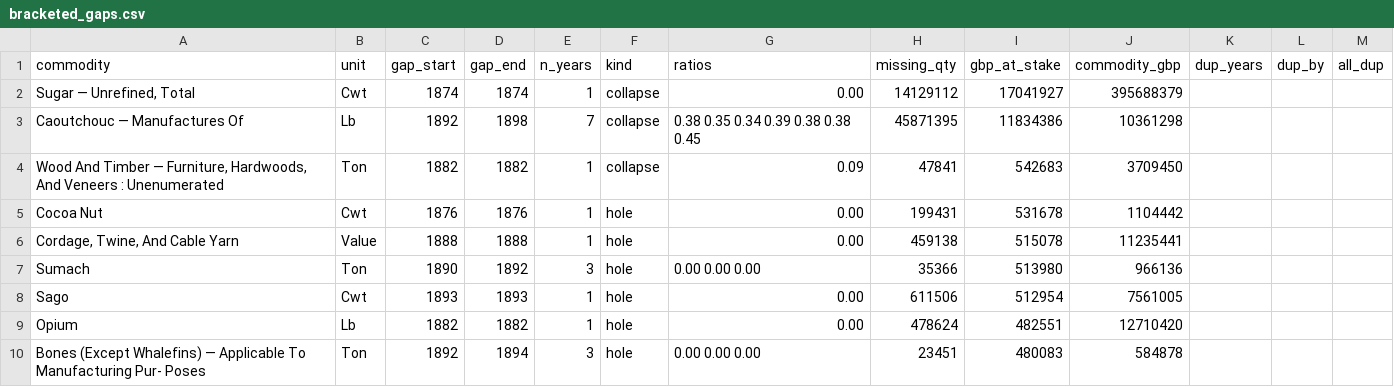
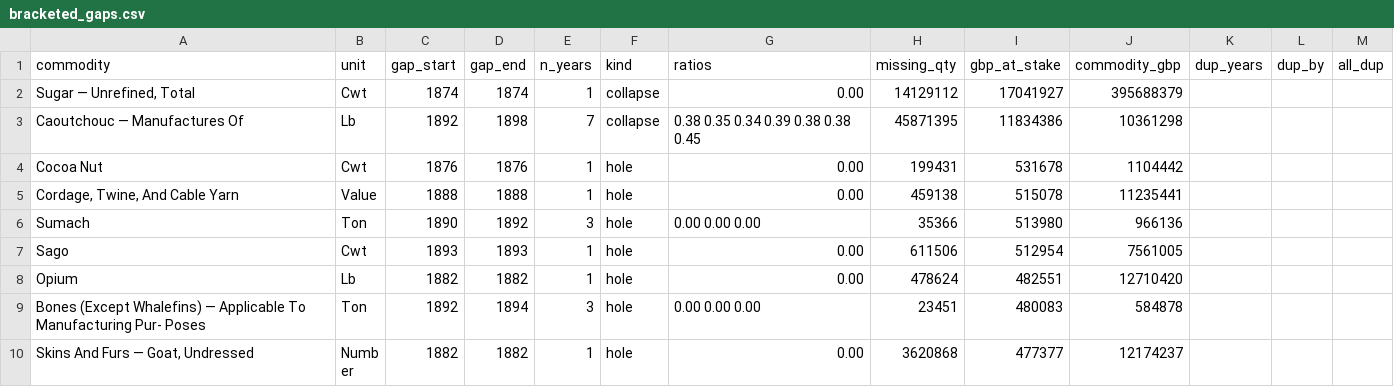
Before and after one commit to jburnford/uk-trade-db, a CSV file: reports/bracketed_gaps.csv, drawn as a sheet; only a part is shown; the shorter side is filled out with more unchanged rows.

```diff
--- a/reports/bracketed_gaps.csv
+++ b/reports/bracketed_gaps.csv
@@ -3,3 +3,2 @@ commodity,unit,gap_start,gap_end,n_years,kind,ratios,missing_qty,gbp_at_stake,co
 Caoutchouc — Manufactures Of,Lb,1892,1898,7,collapse,0.38 0.35 0.34 0.39 0.38 0.38 0.45,45871395,11834386,10361298,,,
-"Wood And Timber — Furniture, Hardwoods, And Veneers : Unenumerated",Ton,1882,1882,1,collapse,0.09,47841,542683,3709450,,,
 Cocoa Nut,Cwt,1876,1876,1,hole,0.00,199431,531678,1104442,,,
```
Also changed, not shown: 1 other file.
